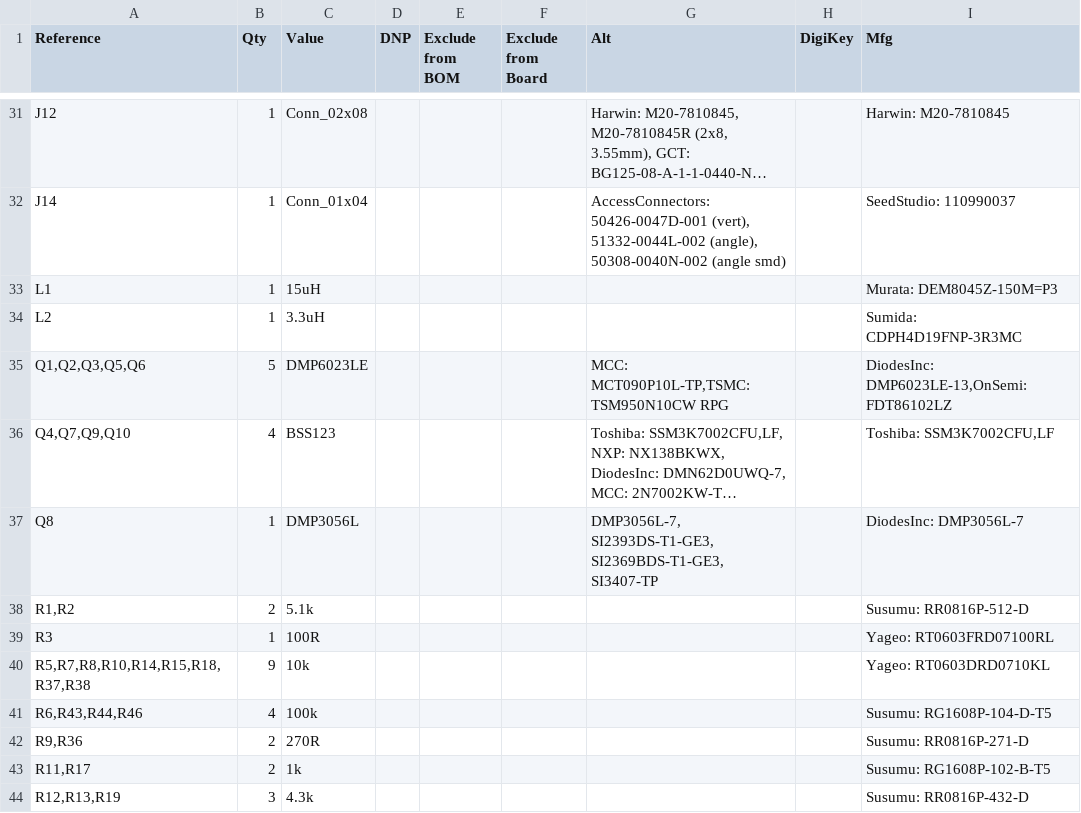
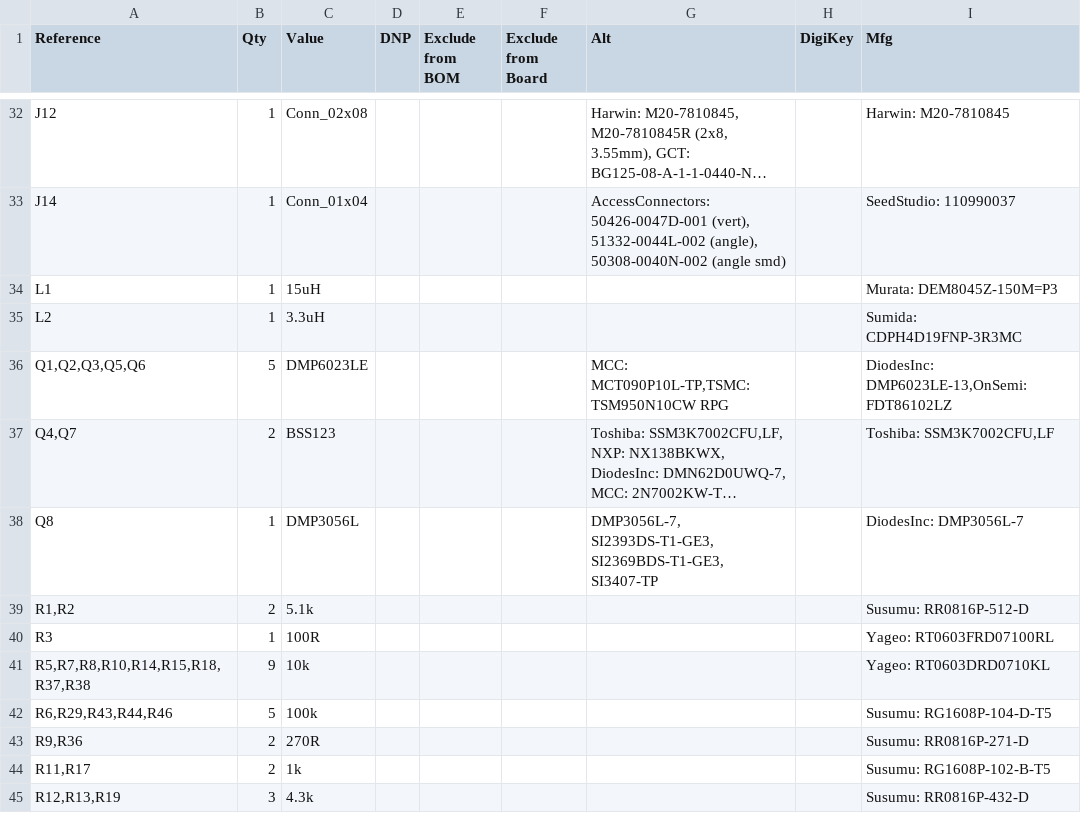
Before and after one commit to tdjastrzebski/All-Purpose-Micro-Controller-2, a CSV file: Hardware/APMC-BOM.csv, drawn as a sheet; only a part is shown, gaps mark what is left out; long unchanged cells end in …; addresses are those after the commit; the diff covers the shown part only; the diff names each change by its address in the sheet, - before the commit and + after, or states it on an @@ line.

```diff
--- a/Hardware/APMC-BOM.csv
+++ b/Hardware/APMC-BOM.csv
-A37 (Reference): Q4,Q7,Q9,Q10
+A37 (Reference): Q4,Q7
-B37 (Qty): 4
+B37 (Qty): 2
-A42 (Reference): R6,R43,R44,R46
+A42 (Reference): R6,R29,R43,R44,R46
-B42 (Qty): 4
+B42 (Qty): 5
```
Also changed, not shown: 3 added rows, 1 removed row and 10 edited cells elsewhere in this file, 2 other files.
